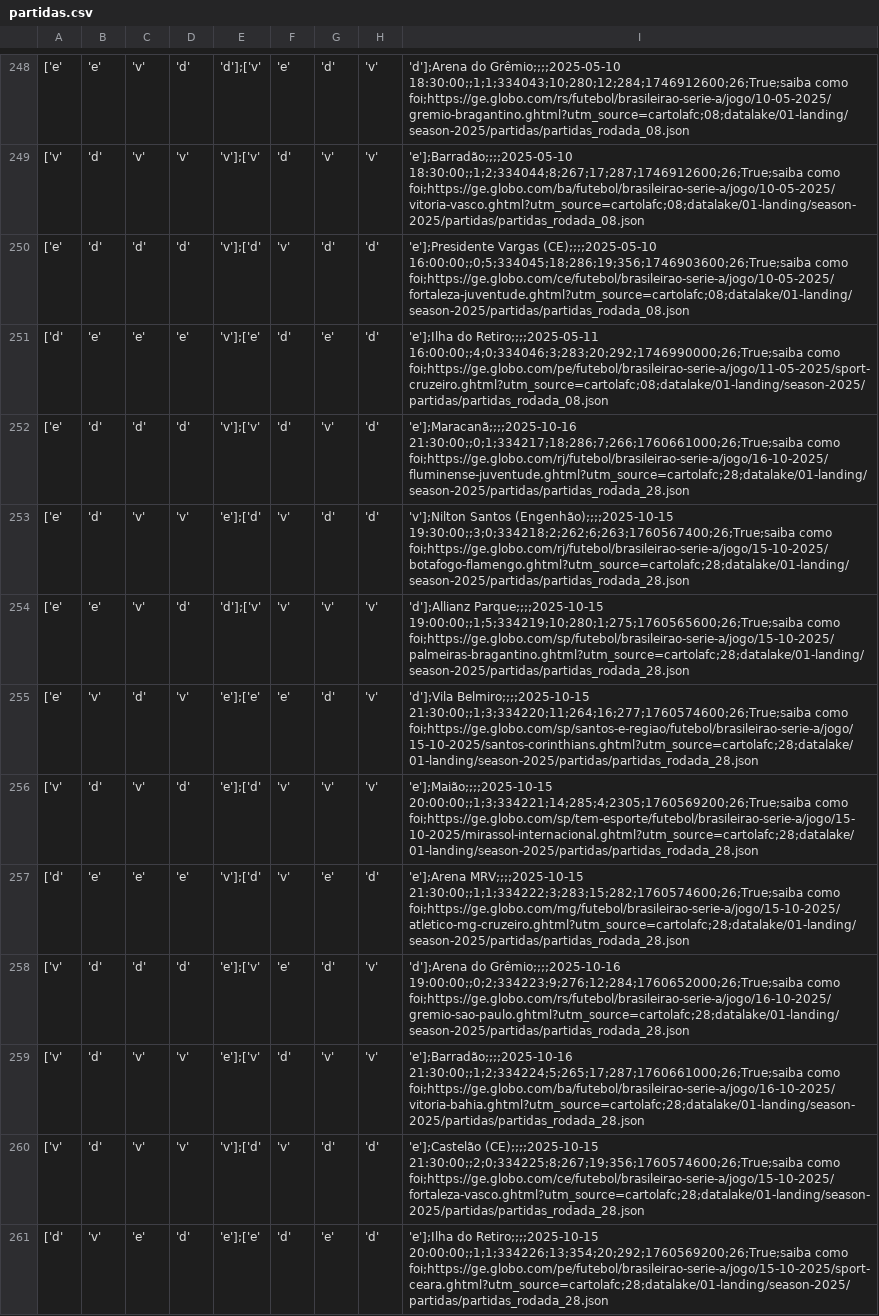
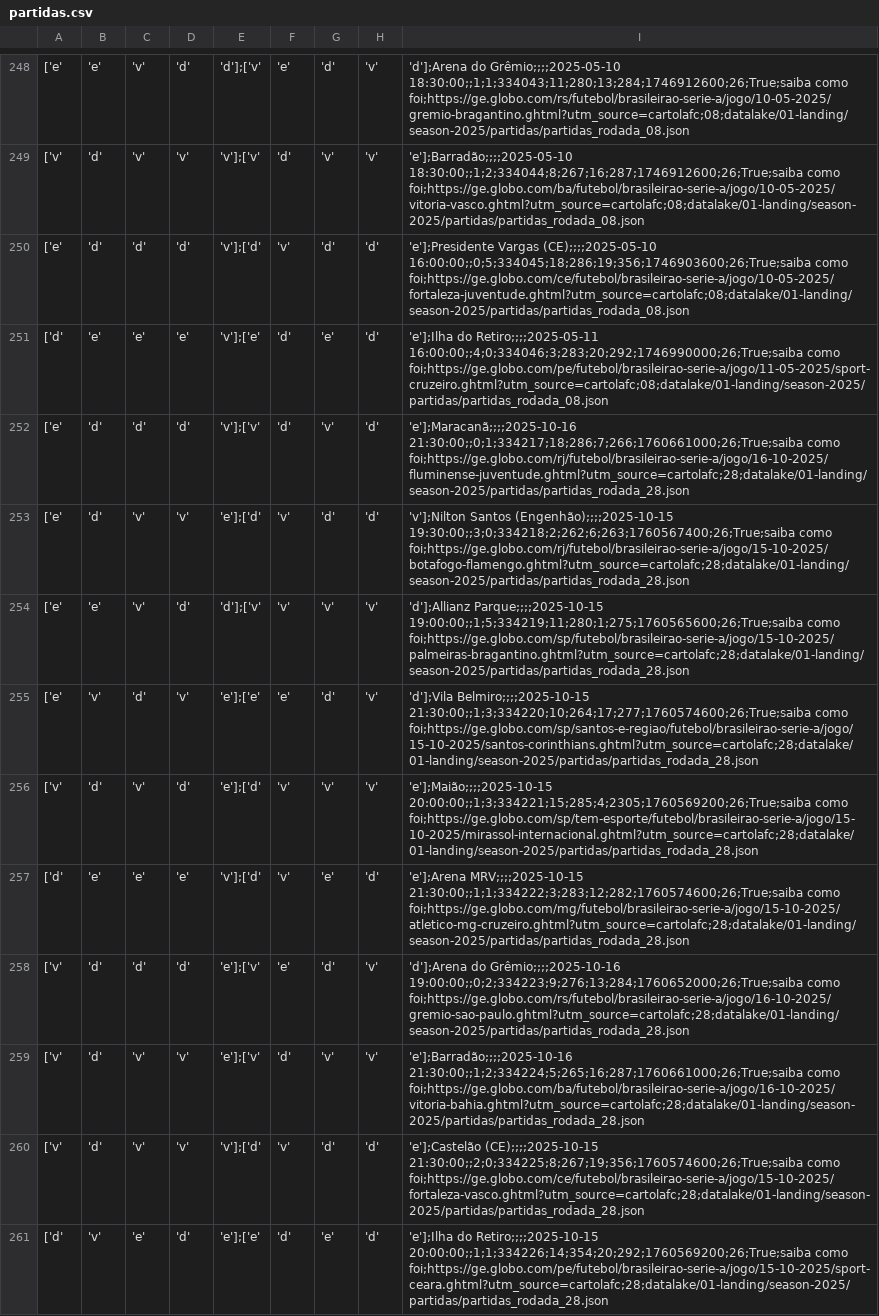
Before and after one commit to adntayer/cartola_datalake, a CSV file: datalake/02-bronze/season-2025/partidas/partidas.csv, drawn as a sheet; only a part is shown, gaps mark what is left out; the diff covers the shown part only; the diff names each change by its address in the sheet, - before the commit and + after, or states it on an @@ line.

Commit message:
📡 [data landing-to-bronze partidas]: automatic update data Sun Oct 26 10:33:30 UTC 2025

```diff
--- a/datalake/02-bronze/season-2025/partidas/partidas.csv
+++ b/datalake/02-bronze/season-2025/partidas/partidas.csv
-I248: …do Grêmio;;;;2025-05-10 18:30:00;;1;1;334043;10;280;12;284;1746912600;26;True;saiba como foi;https://ge.globo.com/rs/futebol/brasileirao-serie-a/jogo/10-05-2025/gremio-bragantino.ghtml?utm_source=cartolafc;08;datalake/01-landing/season-2025/partidas/partidas_rodada_08.json
+I248: …do Grêmio;;;;2025-05-10 18:30:00;;1;1;334043;11;280;13;284;1746912600;26;True;saiba como foi;https://ge.globo.com/rs/futebol/brasileirao-serie-a/jogo/10-05-2025/gremio-bragantino.ghtml?utm_source=cartolafc;08;datalake/01-landing/season-2025/partidas/partidas_rodada_08.json
-I249: 'e'];Barradão;;;;2025-05-10 18:30:00;;1;2;334044;8;267;17;287;1746912600;26;True;saiba como foi;https://ge.globo.com/ba/futebol/brasileirao-serie-a/jogo/10-05-2025/vitoria-vasco.ghtml?utm_source=cartolafc;08;datalake/01-landing/season-2025/partidas/partidas_rodada_08.json
+I249: 'e'];Barradão;;;;2025-05-10 18:30:00;;1;2;334044;8;267;16;287;1746912600;26;True;saiba como foi;https://ge.globo.com/ba/futebol/brasileirao-serie-a/jogo/10-05-2025/vitoria-vasco.ghtml?utm_source=cartolafc;08;datalake/01-landing/season-2025/partidas/partidas_rodada_08.json
-I254: 'd'];Allianz Parque;;;;2025-10-15 19:00:00;;1;5;334219;10;280;1;275;1760565600;26;True;saiba como foi;https://ge.globo.com/sp/futebol/brasileirao-serie-a/jogo/15-10-2025/palmeiras-bragantino.ghtml?utm_source=cartolafc;28;datalake/01-landing/season-2025/partidas/partidas_rodada_28.json
+I254: 'd'];Allianz Parque;;;;2025-10-15 19:00:00;;1;5;334219;11;280;1;275;1760565600;26;True;saiba como foi;https://ge.globo.com/sp/futebol/brasileirao-serie-a/jogo/15-10-2025/palmeiras-bragantino.ghtml?utm_source=cartolafc;28;datalake/01-landing/season-2025/partidas/partidas_rodada_28.json
-I255: 'd'];Vila Belmiro;;;;2025-10-15 21:30:00;;1;3;334220;11;264;16;277;1760574600;26;True;saiba como foi;https://ge.globo.com/sp/santos-e-regiao/futebol/brasileirao-serie-a/jogo/15-10-2025/santos-corinthians.ghtml?utm_source=cartolafc;28;datalake/01-landing/season-2025/partidas/partidas_rodada_28.json
+I255: 'd'];Vila Belmiro;;;;2025-10-15 21:30:00;;1;3;334220;10;264;17;277;1760574600;26;True;saiba como foi;https://ge.globo.com/sp/santos-e-regiao/futebol/brasileirao-serie-a/jogo/15-10-2025/santos-corinthians.ghtml?utm_source=cartolafc;28;datalake/01-landing/season-2025/partidas/partidas_rodada_28.json
-I256: 'e'];Maião;;;;2025-10-15 20:00:00;;1;3;334221;14;285;4;2305;1760569200;26;True;saiba como foi;https://ge.globo.com/sp/tem-esporte/futebol/brasileirao-serie-a/jogo/15-10-2025/mirassol-internacional.ghtml?utm_source=cartolafc;28;datalake/01-landing/season-2025/partidas/partidas_rodada_28.json
+I256: 'e'];Maião;;;;2025-10-15 20:00:00;;1;3;334221;15;285;4;2305;1760569200;26;True;saiba como foi;https://ge.globo.com/sp/tem-esporte/futebol/brasileirao-serie-a/jogo/15-10-2025/mirassol-internacional.ghtml?utm_source=cartolafc;28;datalake/01-landing/season-2025/partidas/partidas_rodada_28.json
-I257: 'e'];Arena MRV;;;;2025-10-15 21:30:00;;1;1;334222;3;283;15;282;1760574600;26;True;saiba como foi;https://ge.globo.com/mg/futebol/brasileirao-serie-a/jogo/15-10-2025/atletico-mg-cruzeiro.ghtml?utm_source=cartolafc;28;datalake/01-landing/season-2025/partidas/partidas_rodada_28.json
+I257: 'e'];Arena MRV;;;;2025-10-15 21:30:00;;1;1;334222;3;283;12;282;1760574600;26;True;saiba como foi;https://ge.globo.com/mg/futebol/brasileirao-serie-a/jogo/15-10-2025/atletico-mg-cruzeiro.ghtml?utm_source=cartolafc;28;datalake/01-landing/season-2025/partidas/partidas_rodada_28.json
-I258: …do Grêmio;;;;2025-10-16 19:00:00;;0;2;334223;9;276;12;284;1760652000;26;True;saiba como foi;https://ge.globo.com/rs/futebol/brasileirao-serie-a/jogo/16-10-2025/gremio-sao-paulo.ghtml?utm_source=cartolafc;28;datalake/01-landing/season-2025/partidas/partidas_rodada_28.json
+I258: …do Grêmio;;;;2025-10-16 19:00:00;;0;2;334223;9;276;13;284;1760652000;26;True;saiba como foi;https://ge.globo.com/rs/futebol/brasileirao-serie-a/jogo/16-10-2025/gremio-sao-paulo.ghtml?utm_source=cartolafc;28;datalake/01-landing/season-2025/partidas/partidas_rodada_28.json
-I259: 'e'];Barradão;;;;2025-10-16 21:30:00;;1;2;334224;5;265;17;287;1760661000;26;True;saiba como foi;https://ge.globo.com/ba/futebol/brasileirao-serie-a/jogo/16-10-2025/vitoria-bahia.ghtml?utm_source=cartolafc;28;datalake/01-landing/season-2025/partidas/partidas_rodada_28.json
+I259: 'e'];Barradão;;;;2025-10-16 21:30:00;;1;2;334224;5;265;16;287;1760661000;26;True;saiba como foi;https://ge.globo.com/ba/futebol/brasileirao-serie-a/jogo/16-10-2025/vitoria-bahia.ghtml?utm_source=cartolafc;28;datalake/01-landing/season-2025/partidas/partidas_rodada_28.json
-I261: …do Retiro;;;;2025-10-15 20:00:00;;1;1;334226;13;354;20;292;1760569200;26;True;saiba como foi;https://ge.globo.com/pe/futebol/brasileirao-serie-a/jogo/15-10-2025/sport-ceara.ghtml?utm_source=cartolafc;28;datalake/01-landing/season-2025/partidas/partidas_rodada_28.json
+I261: …do Retiro;;;;2025-10-15 20:00:00;;1;1;334226;14;354;20;292;1760569200;26;True;saiba como foi;https://ge.globo.com/pe/futebol/brasileirao-serie-a/jogo/15-10-2025/sport-ceara.ghtml?utm_source=cartolafc;28;datalake/01-landing/season-2025/partidas/partidas_rodada_28.json
```
Also changed, not shown: 190 edited cells elsewhere in this file.
